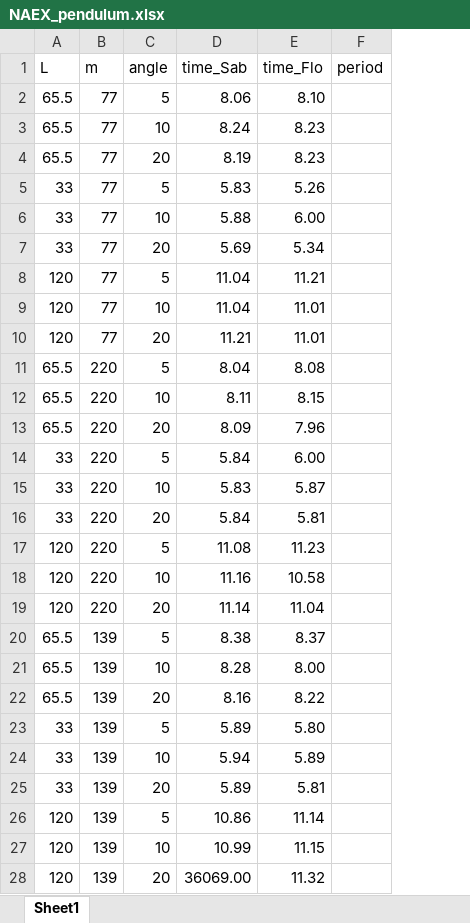
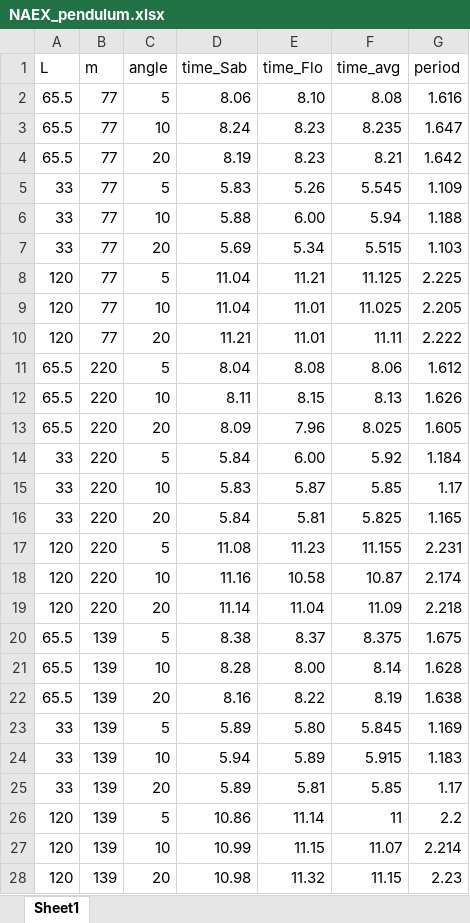
Before and after one commit to VojtasekP/NAEX-pendulum, an Excel workbook: NAEX_pendulum.xlsx, sheet Sheet1, drawn as a sheet; values as stored, in another font and other column widths than the file's, no borders; addresses are those after the commit; the diff names each change by its address in the sheet, - before the commit and + after, or states it on an @@ line.

```diff
--- a/NAEX_pendulum.xlsx (sheet Sheet1)
+++ b/NAEX_pendulum.xlsx (sheet Sheet1)
+column F (time_avg), rows 2-28: 8.08 | 8.235 | 8.21 | 5.545 | 5.94 | 5.515 | 11.125 | 11.025 | 11.11 | 8.06 | 8.13 | 8.025 | 5.92 | 5.85 | 5.825 | 11.155 | 10.87 | 11.09 | 8.375 | 8.14 | 8.19 | 5.845 | 5.915 | 5.85 | 11 | 11.07 | 11.15
-G2 (period): (empty)
+G2 (period): 1.616
-G3 (period): (empty)
+G3 (period): 1.647
-G4 (period): (empty)
+G4 (period): 1.642
-G5 (period): (empty)
+G5 (period): 1.109
-G6 (period): (empty)
+G6 (period): 1.188
-G7 (period): (empty)
+G7 (period): 1.103
-G8 (period): (empty)
+G8 (period): 2.225
-G9 (period): (empty)
+G9 (period): 2.205
-G10 (period): (empty)
+G10 (period): 2.222
-G11 (period): (empty)
+G11 (period): 1.612
-G12 (period): (empty)
+G12 (period): 1.626
-G13 (period): (empty)
+G13 (period): 1.605
-G14 (period): (empty)
+G14 (period): 1.184
-G15 (period): (empty)
+G15 (period): 1.17
-G16 (period): (empty)
+G16 (period): 1.165
-G17 (period): (empty)
+G17 (period): 2.231
-G18 (period): (empty)
+G18 (period): 2.174
-G19 (period): (empty)
+G19 (period): 2.218
-G20 (period): (empty)
+G20 (period): 1.675
-G21 (period): (empty)
+G21 (period): 1.628
-G22 (period): (empty)
+G22 (period): 1.638
-G23 (period): (empty)
+G23 (period): 1.169
-G24 (period): (empty)
+G24 (period): 1.183
-G25 (period): (empty)
+G25 (period): 1.17
-G26 (period): (empty)
+G26 (period): 2.2
-G27 (period): (empty)
+G27 (period): 2.214
-D28 (time_Sab): 36069.00
+D28 (time_Sab): 10.98
-G28 (period): (empty)
+G28 (period): 2.23
```
Also changed, not shown: 1 other file.
